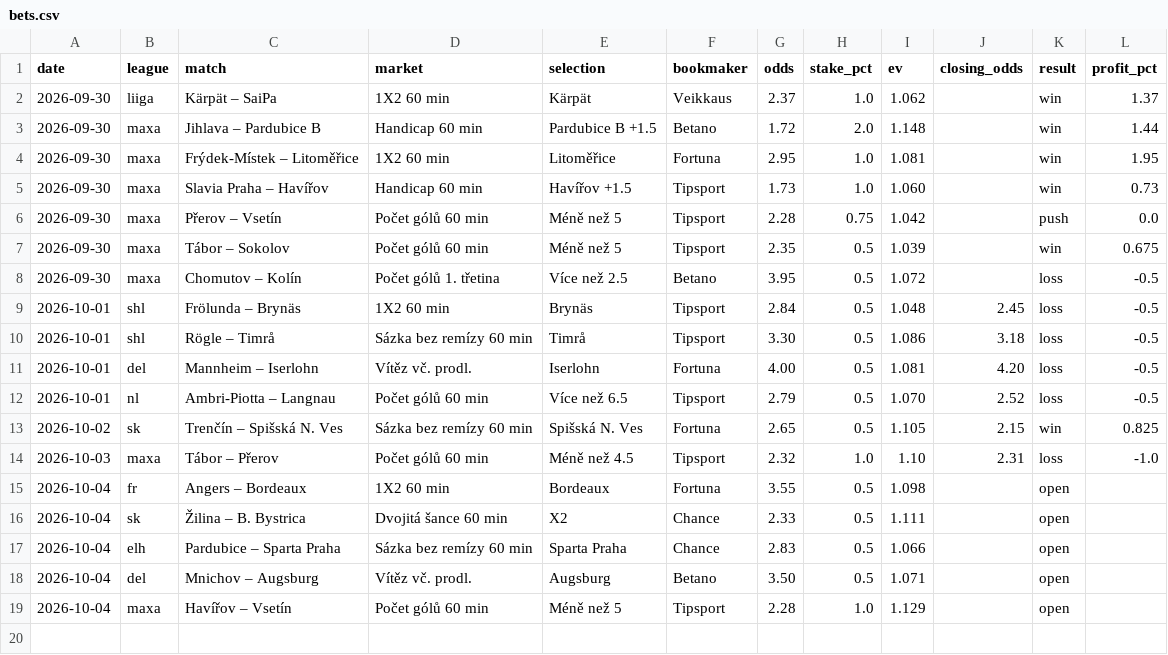
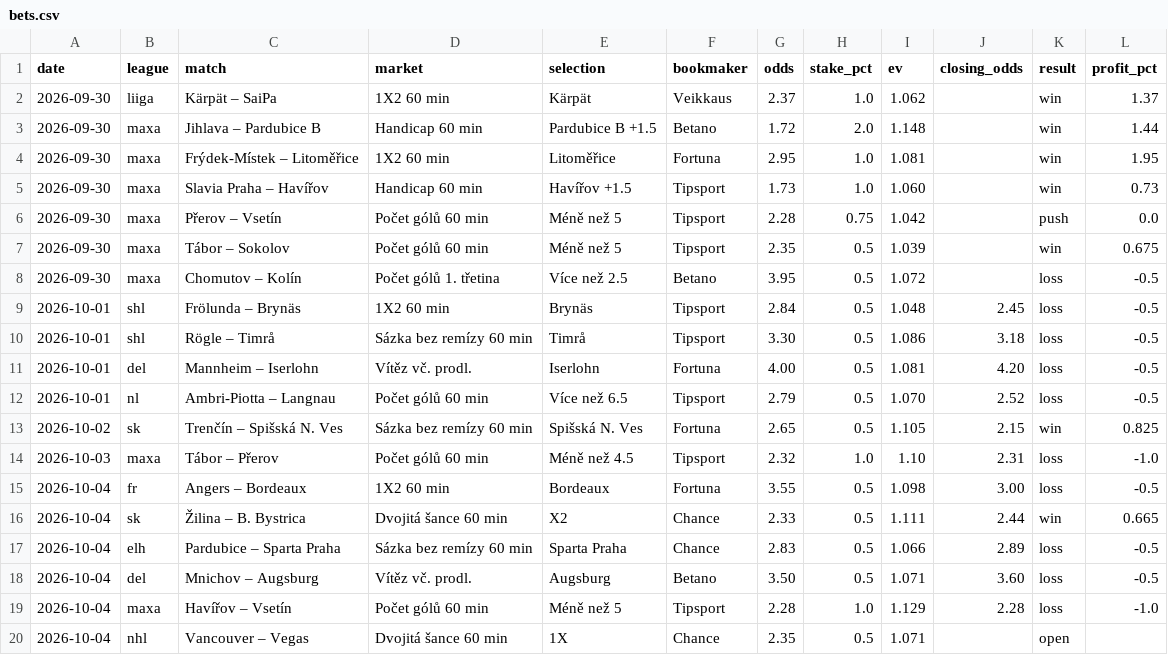
Before and after one commit to dom23jan-debug/bets, a CSV file: journal/bets.csv, drawn as a sheet.

```diff
--- a/journal/bets.csv
+++ b/journal/bets.csv
@@ -14,6 +14,7 @@ date,league,match,market,selection,bookmaker,odds,stake_pct,ev,closing_odds,resu
 2026-10-03,maxa,Tábor – Přerov,Počet gólů 60 min,Méně než 4.5,Tipsport,2.32,1.0,1.10,2.31,loss,-1.0
-2026-10-04,fr,Angers – Bordeaux,1X2 60 min,Bordeaux,Fortuna,3.55,0.5,1.098,,open,
-2026-10-04,sk,Žilina – B. Bystrica,Dvojitá šance 60 min,X2,Chance,2.33,0.5,1.111,,open,
-2026-10-04,elh,Pardubice – Sparta Praha,Sázka bez remízy 60 min,Sparta Praha,Chance,2.83,0.5,1.066,,open,
-2026-10-04,del,Mnichov – Augsburg,Vítěz vč. prodl.,Augsburg,Betano,3.50,0.5,1.071,,open,
-2026-10-04,maxa,Havířov – Vsetín,Počet gólů 60 min,Méně než 5,Tipsport,2.28,1.0,1.129,,open,
+2026-10-04,fr,Angers – Bordeaux,1X2 60 min,Bordeaux,Fortuna,3.55,0.5,1.098,3.00,loss,-0.5
+2026-10-04,sk,Žilina – B. Bystrica,Dvojitá šance 60 min,X2,Chance,2.33,0.5,1.111,2.44,win,0.665
+2026-10-04,elh,Pardubice – Sparta Praha,Sázka bez remízy 60 min,Sparta Praha,Chance,2.83,0.5,1.066,2.89,loss,-0.5
+2026-10-04,del,Mnichov – Augsburg,Vítěz vč. prodl.,Augsburg,Betano,3.50,0.5,1.071,3.60,loss,-0.5
+2026-10-04,maxa,Havířov – Vsetín,Počet gólů 60 min,Méně než 5,Tipsport,2.28,1.0,1.129,2.28,loss,-1.0
+2026-10-04,nhl,Vancouver – Vegas,Dvojitá šance 60 min,1X,Chance,2.35,0.5,1.071,,open,
```
